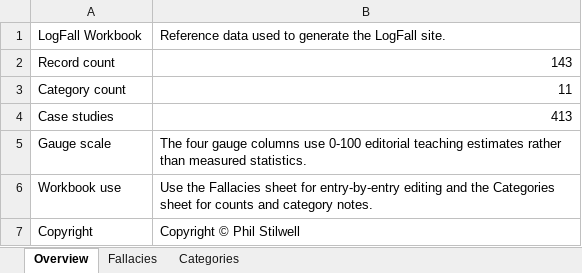
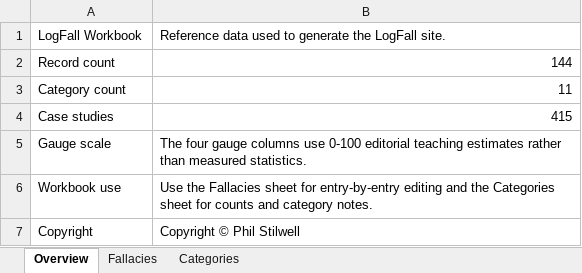
Before and after one commit to philstilwell/logfall, an Excel workbook: logfall-root-edition.xlsx, sheet Overview, drawn as a sheet; values as stored, in another font and other column widths than the file's, no borders; the diff names each change by its address in the sheet, - before the commit and + after, or states it on an @@ line.

```diff
--- a/logfall-root-edition.xlsx (sheet Overview)
+++ b/logfall-root-edition.xlsx (sheet Overview)
-B2: 143
+B2: 144
-B4: 413
+B4: 415
```
Also changed, not shown: sheet Fallacies, sheet Categories, 47 other files.
